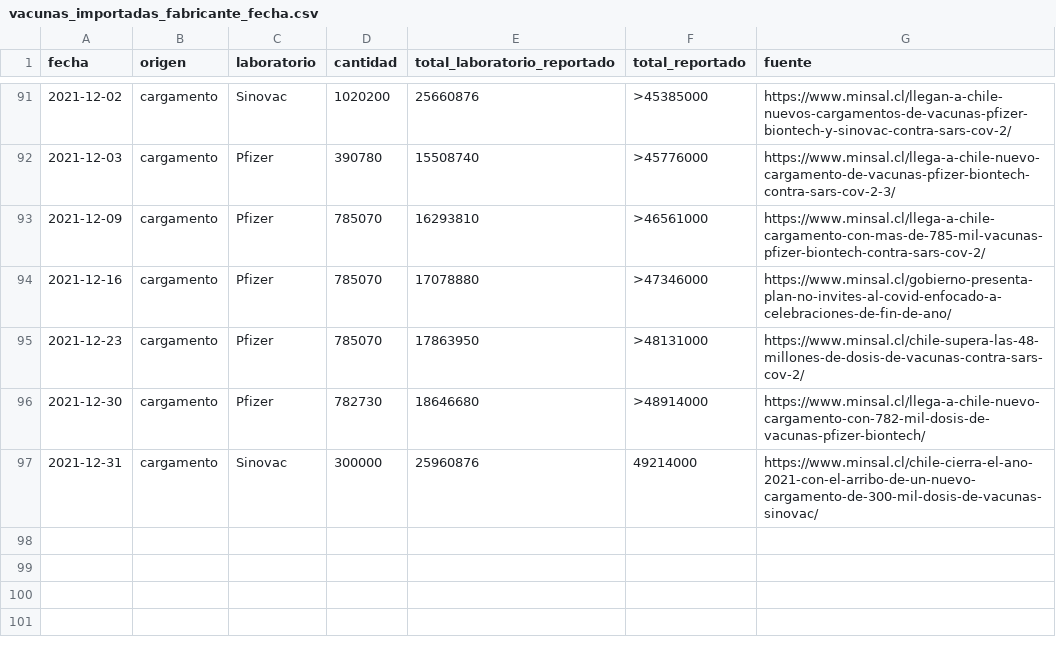
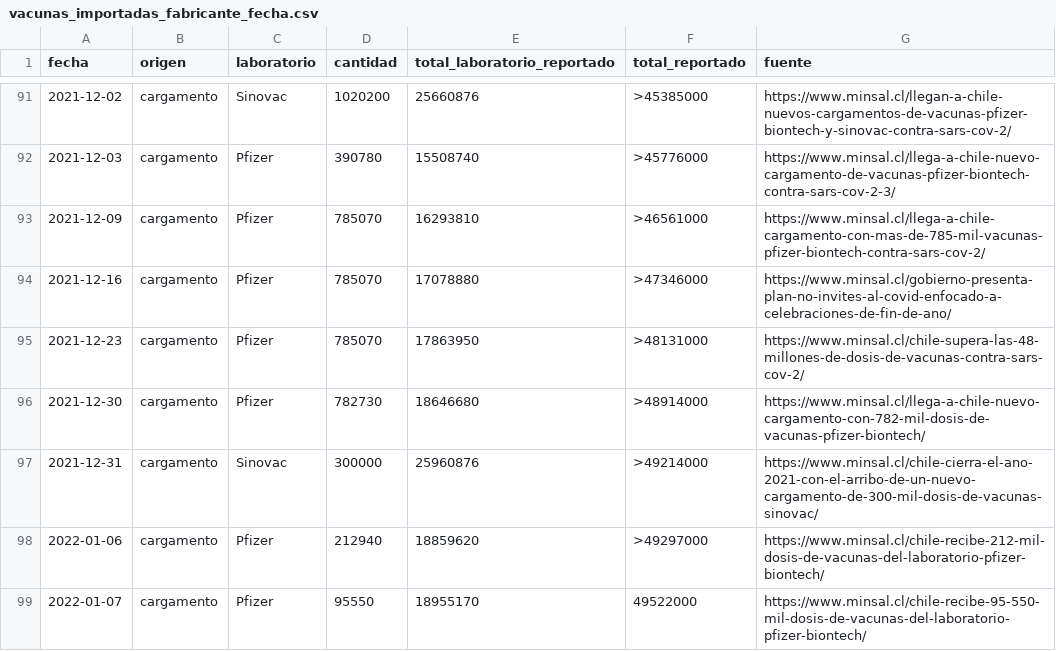
Before and after one commit to xavierutox/campana-vacunacion-covid-19, a CSV file: input/vacunas_importadas_fabricante_fecha.csv, drawn as a sheet; only a part is shown, gaps mark what is left out.

```diff
--- a/input/vacunas_importadas_fabricante_fecha.csv
+++ b/input/vacunas_importadas_fabricante_fecha.csv
@@ -96,2 +96,4 @@ fecha,origen,laboratorio,cantidad,total_laboratorio_reportado,total_reportado,fu
 2021-12-30,cargamento,Pfizer,782730,18646680,>48914000,https://www.minsal.cl/llega-a-chile-nuevo-cargamento-con-782-mil-dosis-de-vacunas-pfizer-biontech/
-2021-12-31,cargamento,Sinovac,300000,25960876,49214000,https://www.minsal.cl/chile-cierra-el-ano-2021-con-el-arribo-de-un-nuevo-cargamento-de-300-mil-dosis-de-vacunas-sinovac/
+2021-12-31,cargamento,Sinovac,300000,25960876,>49214000,https://www.minsal.cl/chile-cierra-el-ano-2021-con-el-arribo-de-un-nuevo-cargamento-de-300-mil-dosis-de-vacunas-sinovac/
+2022-01-06,cargamento,Pfizer,212940,18859620,>49297000,https://www.minsal.cl/chile-recibe-212-mil-dosis-de-vacunas-del-laboratorio-pfizer-biontech/
+2022-01-07,cargamento,Pfizer,95550,18955170,49522000,https://www.minsal.cl/chile-recibe-95-550-mil-dosis-de-vacunas-del-laboratorio-pfizer-biontech/
```
Also changed, not shown: output/contrib/stock_de_vacunas_fabricante_fecha.csv, producto78/vacunados_edad_fecha_1eraDosis.csv, 20 other files.
